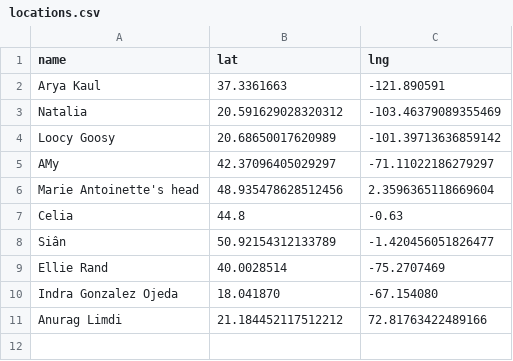
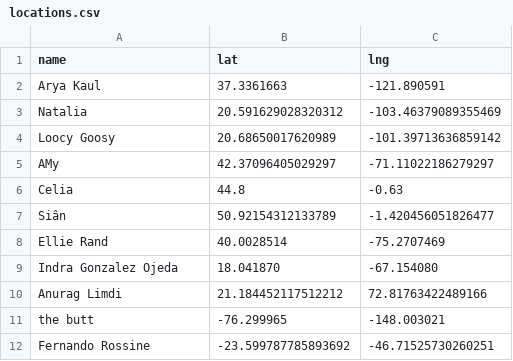
Before and after one commit to aryakaul/globe-test, a CSV file: docs/baym-test/locations.csv, drawn as a sheet; removed rows and columns are numbered as before the commit, all else as after; the diff names each change by its address in the sheet, - before the commit and + after, or states it on an @@ line.

```diff
--- a/docs/baym-test/locations.csv
+++ b/docs/baym-test/locations.csv
-row 6: Marie Antoinette's head | 48.935478628512456 | 2.3596365118669604
+row 11: the butt | -76.299965 | -148.003021
+row 12: Fernando Rossine | -23.599787785893692 | -46.71525730260251
```
Also changed, not shown: 1 other file.
